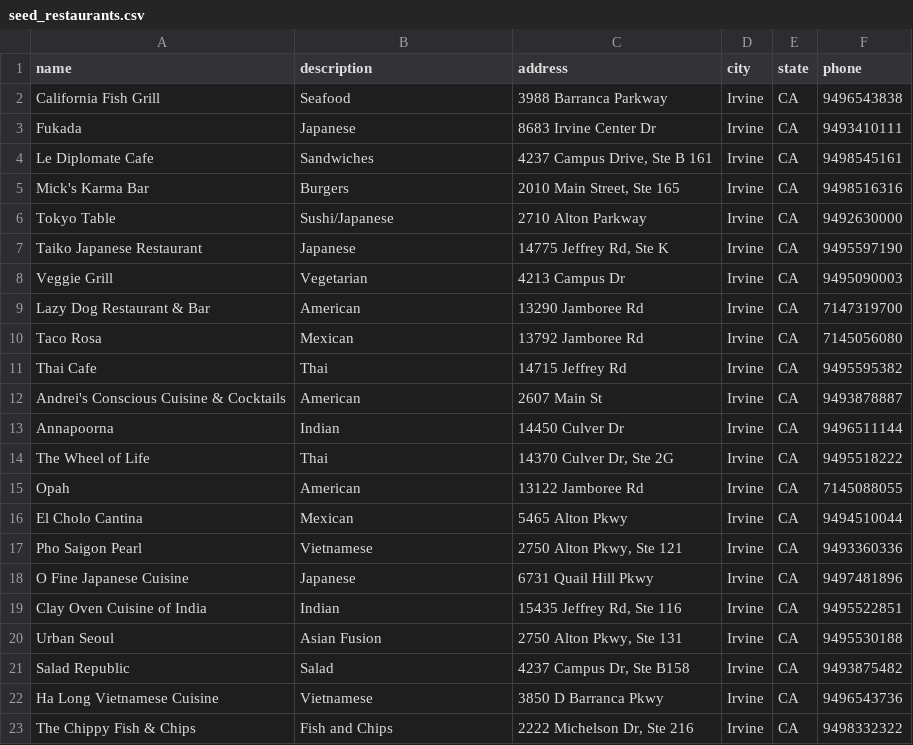
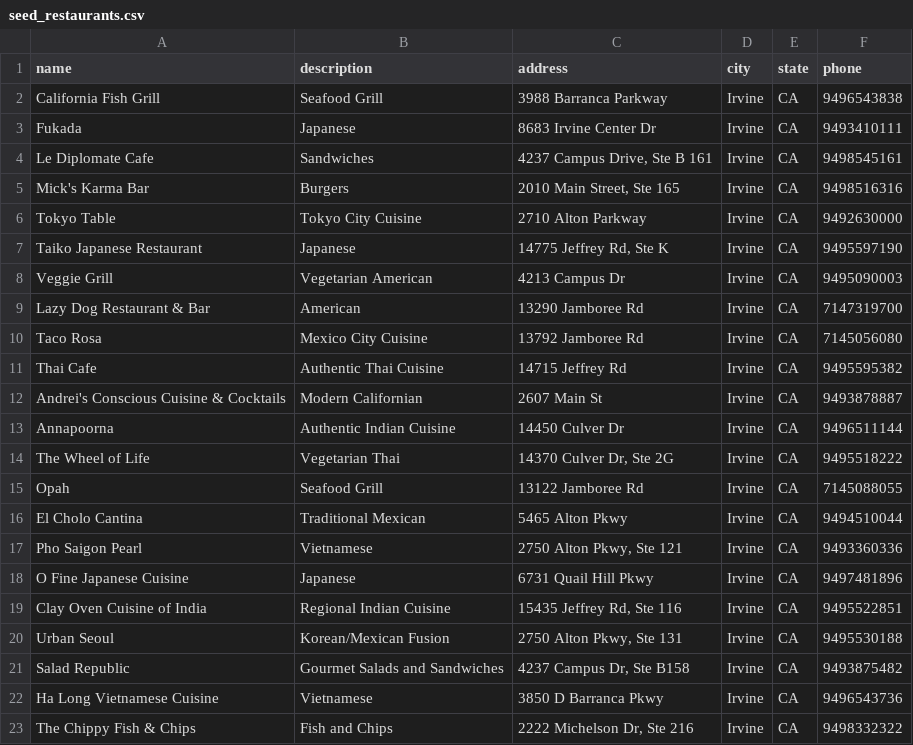
Before and after one commit to alexyang21/irvine, a CSV file: seed_restaurants.csv, drawn as a sheet.

```diff
--- a/seed_restaurants.csv
+++ b/seed_restaurants.csv
@@ -1,3 +1,3 @@
 name,description,address,city,state,phone
-California Fish Grill,Seafood,3988 Barranca Parkway,Irvine,CA,9496543838
+California Fish Grill,Seafood Grill,3988 Barranca Parkway,Irvine,CA,9496543838
 Fukada,Japanese,8683 Irvine Center Dr,Irvine,CA,9493410111
@@ -5,18 +5,18 @@ Le Diplomate Cafe,Sandwiches,"4237 Campus Drive, Ste B 161",Irvine,CA,9498545161
 Mick's Karma Bar,Burgers,"2010 Main Street, Ste 165",Irvine,CA,9498516316
-Tokyo Table,Sushi/Japanese,2710 Alton Parkway,Irvine,CA,9492630000
+Tokyo Table,Tokyo City Cuisine,2710 Alton Parkway,Irvine,CA,9492630000
 Taiko Japanese Restaurant,Japanese,"14775 Jeffrey Rd, Ste K",Irvine,CA,9495597190
-Veggie Grill,Vegetarian,4213 Campus Dr,Irvine,CA,9495090003
+Veggie Grill,Vegetarian American,4213 Campus Dr,Irvine,CA,9495090003
 Lazy Dog Restaurant & Bar,American,13290 Jamboree Rd,Irvine,CA,7147319700
-Taco Rosa,Mexican,13792 Jamboree Rd,Irvine,CA,7145056080
-Thai Cafe,Thai,14715 Jeffrey Rd,Irvine,CA,9495595382
-Andrei's Conscious Cuisine & Cocktails,American,2607 Main St,Irvine,CA,9493878887
-Annapoorna,Indian,14450 Culver Dr,Irvine,CA,9496511144
-The Wheel of Life,Thai,"14370 Culver Dr, Ste 2G",Irvine,CA,9495518222
-Opah,American,13122 Jamboree Rd,Irvine,CA,7145088055
-El Cholo Cantina,Mexican,5465 Alton Pkwy,Irvine,CA,9494510044
+Taco Rosa,Mexico City Cuisine,13792 Jamboree Rd,Irvine,CA,7145056080
+Thai Cafe,Authentic Thai Cuisine,14715 Jeffrey Rd,Irvine,CA,9495595382
+Andrei's Conscious Cuisine & Cocktails,Modern Californian,2607 Main St,Irvine,CA,9493878887
+Annapoorna,Authentic Indian Cuisine,14450 Culver Dr,Irvine,CA,9496511144
+The Wheel of Life,Vegetarian Thai,"14370 Culver Dr, Ste 2G",Irvine,CA,9495518222
+Opah,Seafood Grill,13122 Jamboree Rd,Irvine,CA,7145088055
+El Cholo Cantina,Traditional Mexican,5465 Alton Pkwy,Irvine,CA,9494510044
 Pho Saigon Pearl,Vietnamese,"2750 Alton Pkwy, Ste 121",Irvine,CA,9493360336
 O Fine Japanese Cuisine,Japanese,6731 Quail Hill Pkwy,Irvine,CA,9497481896
-Clay Oven Cuisine of India,Indian,"15435 Jeffrey Rd, Ste 116",Irvine,CA,9495522851
-Urban Seoul,Asian Fusion,"2750 Alton Pkwy, Ste 131",Irvine,CA,9495530188
-Salad Republic,Salad,"4237 Campus Dr, Ste B158",Irvine,CA,9493875482
+Clay Oven Cuisine of India,Regional Indian Cuisine,"15435 Jeffrey Rd, Ste 116",Irvine,CA,9495522851
+Urban Seoul,Korean/Mexican Fusion,"2750 Alton Pkwy, Ste 131",Irvine,CA,9495530188
+Salad Republic,Gourmet Salads and Sandwiches,"4237 Campus Dr, Ste B158",Irvine,CA,9493875482
 Ha Long Vietnamese Cuisine,Vietnamese,3850 D Barranca Pkwy,Irvine,CA,9496543736
```
Also changed, not shown: 2 other files.
